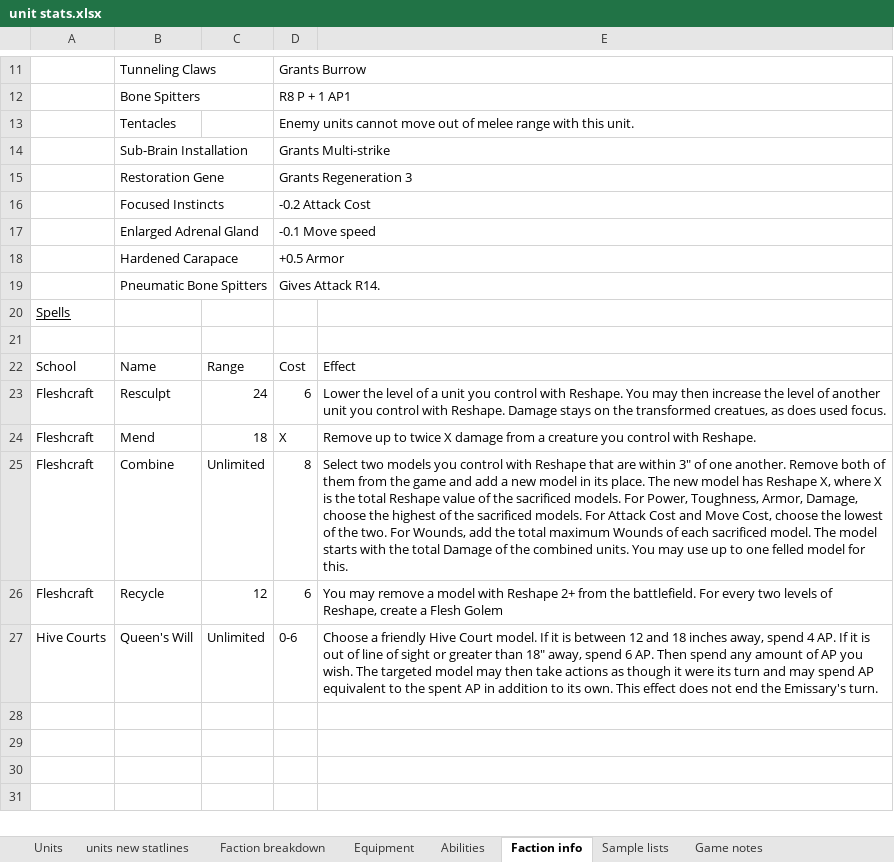
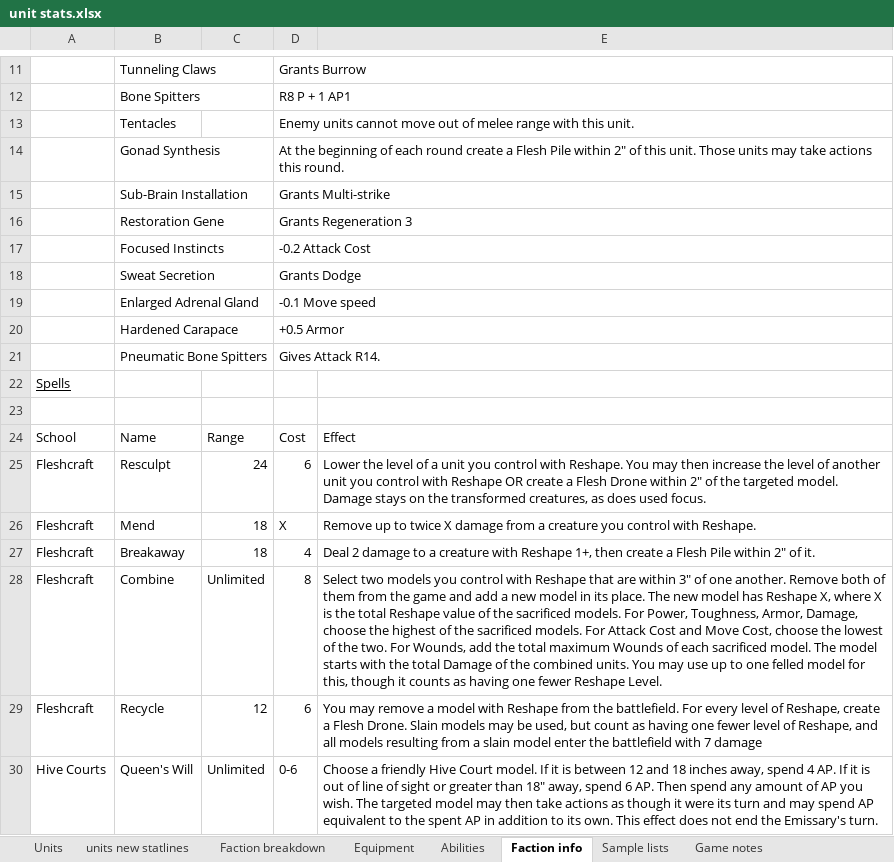
Before and after one commit to NickDMansfield/wargame-tables, an Excel workbook: unit stats.xlsx, sheet Faction info, drawn as a sheet; only a part is shown, gaps mark what is left out; values as stored, in another font and other column widths than the file's, no borders; addresses are those after the commit; the diff names each change by its address in the sheet, - before the commit and + after, or states it on an @@ line.

Commit message:
Updated rules and added more FCP abilities.  Fleshed out some spells

```diff
--- a/unit stats.xlsx (sheet Faction info)
+++ b/unit stats.xlsx (sheet Faction info)
+row 14:  | Gonad Synthesis |  | At the beginning of each round create a Flesh Pile within 2" of this unit. Those units may take actions this round.
+row 18:  | Sweat Secretion |  | Grants Dodge
-E25: …control with Reshape. Damage stays on the transformed creatues, as does…
+E25: …control with Reshape OR create a Flesh Drone within 2" of the targeted model. Damage stays on the transformed creatures, as does…
+row 27: Fleshcraft | Breakaway | 18 | 4 | Deal 2 damage to a creature with Reshape 1+, then create a Flesh Pile within 2" of it.
-E28: …model for this.
+E28: …model for this, though it counts as having one fewer Reshape Level.
-E29: …with Reshape 2+ from the battlefield. For every two levels of Reshape, create a Flesh Golem
+E29: …with Reshape from the battlefield. For every level of Reshape, create a Flesh Drone. Slain models may be used, but count as having one fewer level of Reshape, and all models resulting from a slain model enter the battlefield with 7 damage
```
Also changed, not shown: sheet units new statlines, 1 other file.
